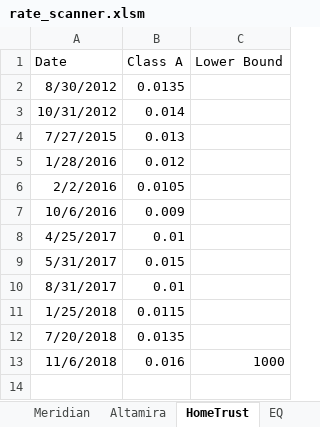
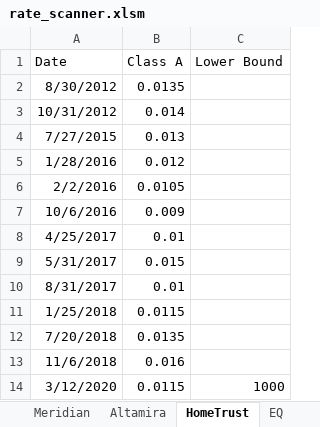
Before and after one commit to Strathhardie/Competitive-Tracker-Public, an Excel workbook: rate-scanner/rate_scanner.xlsm, sheet HomeTrust, drawn as a sheet; values as stored, in another font and other column widths than the file's, no borders; table styles not drawn; the diff names each change by its address in the sheet, - before the commit and + after, or states it on an @@ line.

```diff
--- a/rate-scanner/rate_scanner.xlsm (sheet HomeTrust)
+++ b/rate-scanner/rate_scanner.xlsm (sheet HomeTrust)
-C13 (Lower Bound): 1000
+C13 (Lower Bound): (empty)
+row 14: 3/12/2020 | 0.0115 | 1000
```
Also changed, not shown: sheet Retail_Report, sheet Broker_Report, sheet US$_Report, sheet BNS, sheet Menu, sheet RBC, 11 more sheets, other sheet tabs, formulas that keep their value, charts or pictures.
